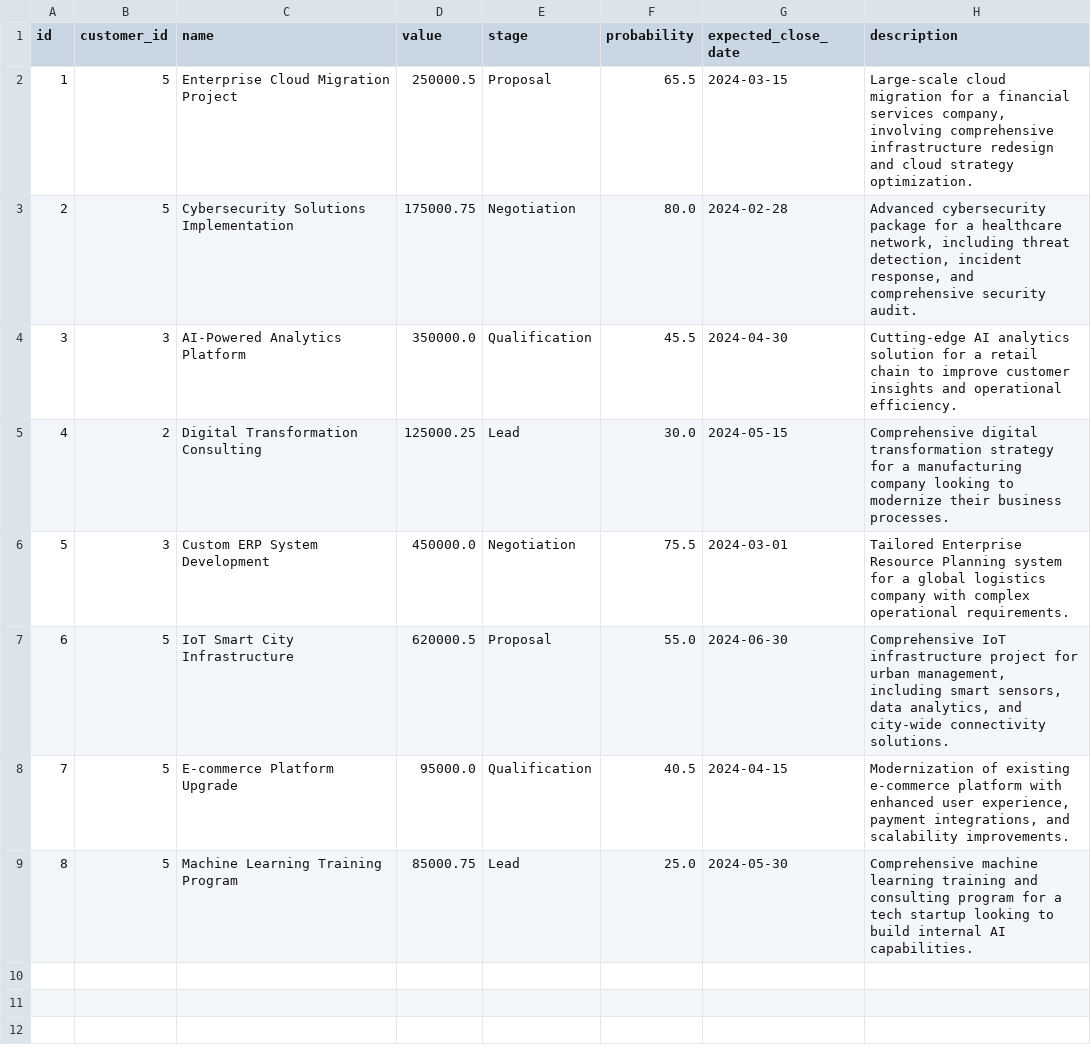
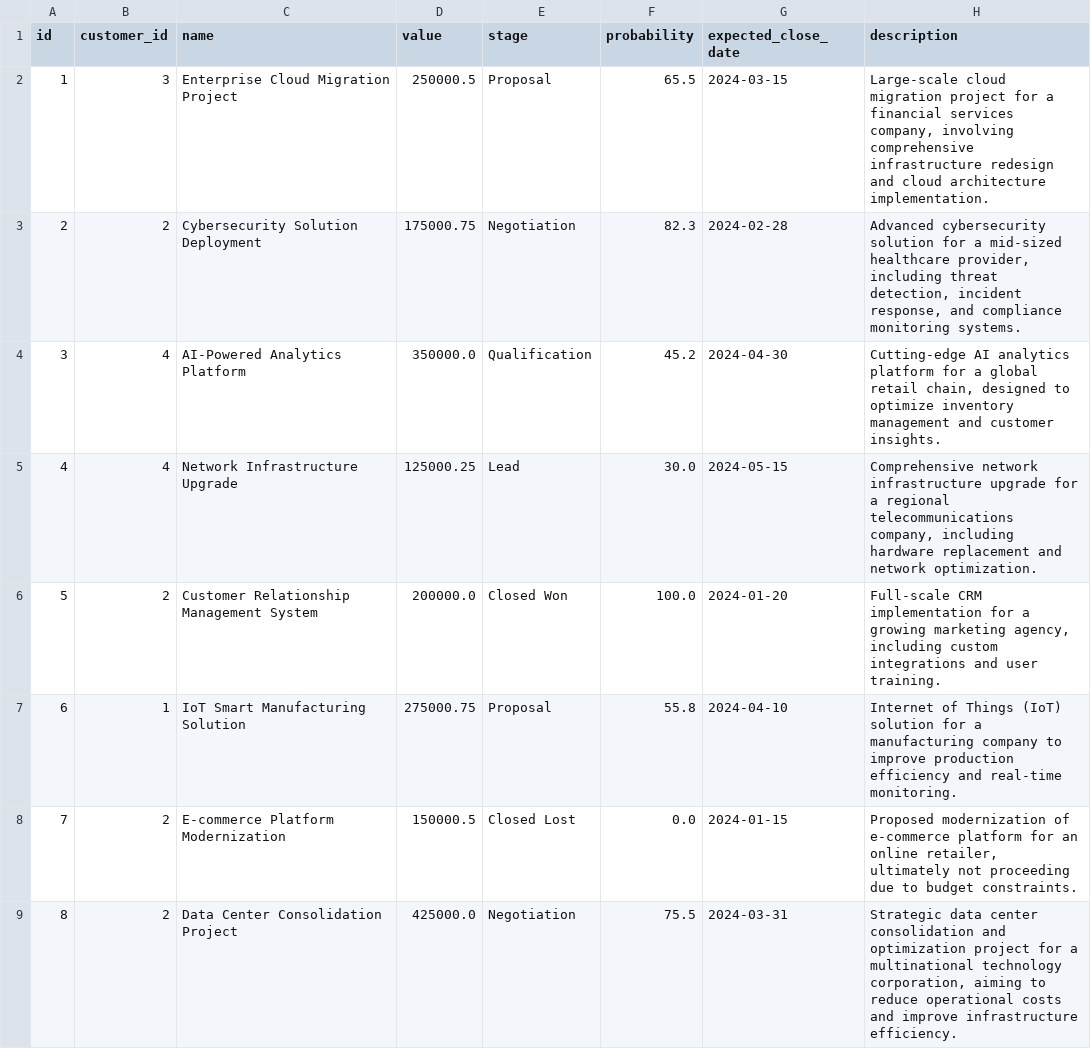
Before and after one commit to syda-ai/syda, a CSV file: examples/structured_and_unstructured/crm_sqlalchemy/output/opportunities.csv, drawn as a sheet.

```diff
--- a/examples/structured_and_unstructured/crm_sqlalchemy/output/opportunities.csv
+++ b/examples/structured_and_unstructured/crm_sqlalchemy/output/opportunities.csv
@@ -1,9 +1,9 @@
 id,customer_id,name,value,stage,probability,expected_close_date,description
-1,5,Enterprise Cloud Migration Project,250000.5,Proposal,65.5,2024-03-15,"Large-scale cloud migration for a financial services company, involving comprehensive infrastructure redesign and cloud strategy optimization."
-2,5,Cybersecurity Solutions Implementation,175000.75,Negotiation,80.0,2024-02-28,"Advanced cybersecurity package for a healthcare network, including threat detection, incident response, and comprehensive security audit."
-3,3,AI-Powered Analytics Platform,350000.0,Qualification,45.5,2024-04-30,Cutting-edge AI analytics solution for a retail chain to improve customer insights and operational efficiency.
-4,2,Digital Transformation Consulting,125000.25,Lead,30.0,2024-05-15,Comprehensive digital transformation strategy for a manufacturing company looking to modernize their business processes.
-5,3,Custom ERP System Development,450000.0,Negotiation,75.5,2024-03-01,Tailored Enterprise Resource Planning system for a global logistics company with complex operational requirements.
-6,5,IoT Smart City Infrastructure,620000.5,Proposal,55.0,2024-06-30,"Comprehensive IoT infrastructure project for urban management, including smart sensors, data analytics, and city-wide connectivity solutions."
-7,5,E-commerce Platform Upgrade,95000.0,Qualification,40.5,2024-04-15,"Modernization of existing e-commerce platform with enhanced user experience, payment integrations, and scalability improvements."
-8,5,Machine Learning Training Program,85000.75,Lead,25.0,2024-05-30,Comprehensive machine learning training and consulting program for a tech startup looking to build internal AI capabilities.
+1,3,Enterprise Cloud Migration Project,250000.5,Proposal,65.5,2024-03-15,"Large-scale cloud migration project for a financial services company, involving comprehensive infrastructure redesign and cloud architecture implementation."
+2,2,Cybersecurity Solution Deployment,175000.75,Negotiation,82.3,2024-02-28,"Advanced cybersecurity solution for a mid-sized healthcare provider, including threat detection, incident response, and compliance monitoring systems."
+3,4,AI-Powered Analytics Platform,350000.0,Qualification,45.2,2024-04-30,"Cutting-edge AI analytics platform for a global retail chain, designed to optimize inventory management and customer insights."
+4,4,Network Infrastructure Upgrade,125000.25,Lead,30.0,2024-05-15,"Comprehensive network infrastructure upgrade for a regional telecommunications company, including hardware replacement and network optimization."
+5,2,Customer Relationship Management System,200000.0,Closed Won,100.0,2024-01-20,"Full-scale CRM implementation for a growing marketing agency, including custom integrations and user training."
+6,1,IoT Smart Manufacturing Solution,275000.75,Proposal,55.8,2024-04-10,Internet of Things (IoT) solution for a manufacturing company to improve production efficiency and real-time monitoring.
+7,2,E-commerce Platform Modernization,150000.5,Closed Lost,0.0,2024-01-15,"Proposed modernization of e-commerce platform for an online retailer, ultimately not proceeding due to budget constraints."
+8,2,Data Center Consolidation Project,425000.0,Negotiation,75.5,2024-03-31,"Strategic data center consolidation and optimization project for a multinational technology corporation, aiming to reduce operational costs and improve infrastructure efficiency."
```
Also changed, not shown: examples/structured_and_unstructured/crm_sqlalchemy/output/contacts.csv, examples/structured_and_unstructured/crm_sqlalchemy/output/customers.csv, 6 other files.
